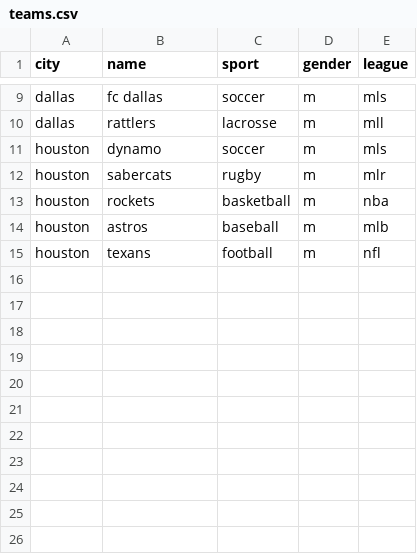
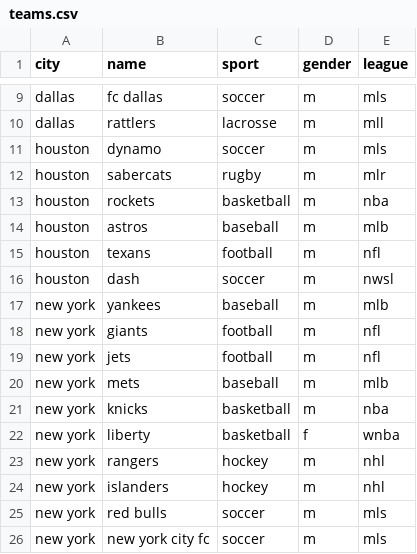
Before and after one commit to abhishekkh/sports-team-names, a CSV file: data/teams.csv, drawn as a sheet; only a part is shown, gaps mark what is left out.

Commit message:
adding new york teams

```diff
--- a/data/teams.csv
+++ b/data/teams.csv
@@ -15 +15,12 @@ houston,astros,baseball,m,mlb
 houston,texans,football,m,nfl
+houston,dash,soccer,m,nwsl
+new york,yankees,baseball,m,mlb
+new york,giants,football,m,nfl
+new york,jets,football,m,nfl
+new york,mets,baseball,m,mlb
+new york,knicks,basketball,m,nba
+new york,liberty,basketball,f,wnba
+new york,rangers,hockey,m,nhl
+new york,islanders,hockey,m,nhl
+new york,red bulls,soccer,m,mls
+new york,new york city fc,soccer,m,mls
```
